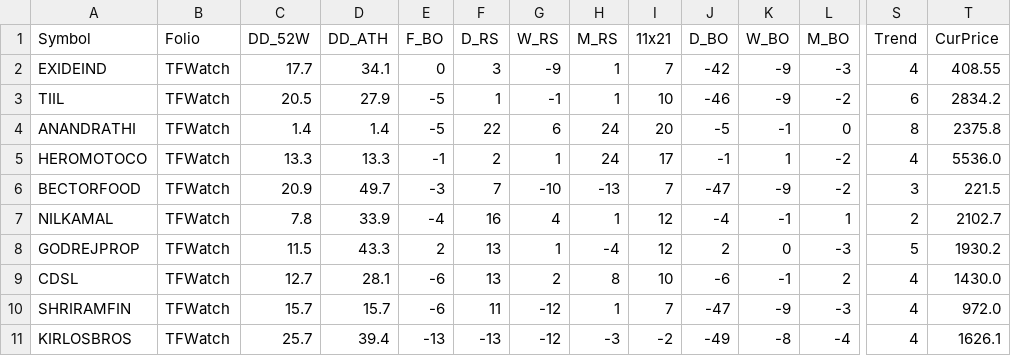
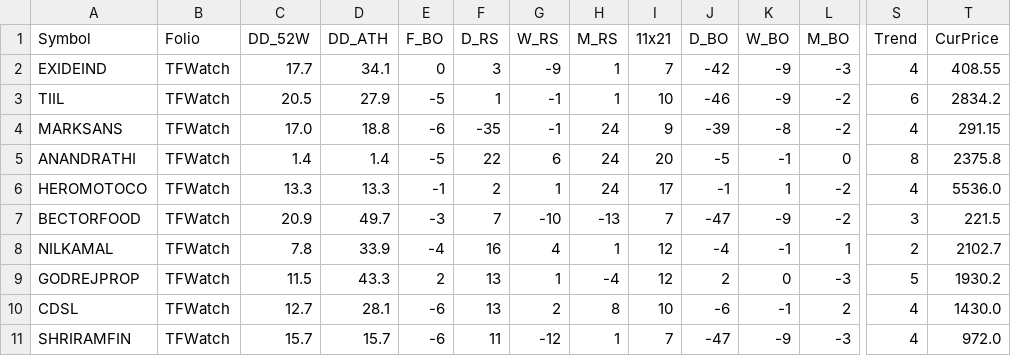
Before and after one commit to aypaninv/market-dashboard, a CSV file: tfwatch_report.csv, drawn as a sheet; only a part is shown, gaps mark what is left out; the shorter side is filled out with more unchanged rows; rows hold the shown columns only; the diff names each change by its address in the sheet, - before the commit and + after, or states it on an @@ line.

```diff
--- a/tfwatch_report.csv
+++ b/tfwatch_report.csv
+row 4: MARKSANS | TFWatch | 17.0 | 18.8 | -6 | -35 | -1 | 24 | 9 | -39 | -8 | -2 | 4 | 291.15
```
Also changed, not shown: nse_data/sector_daily.csv, nsebo_report.csv, 10 other files.
